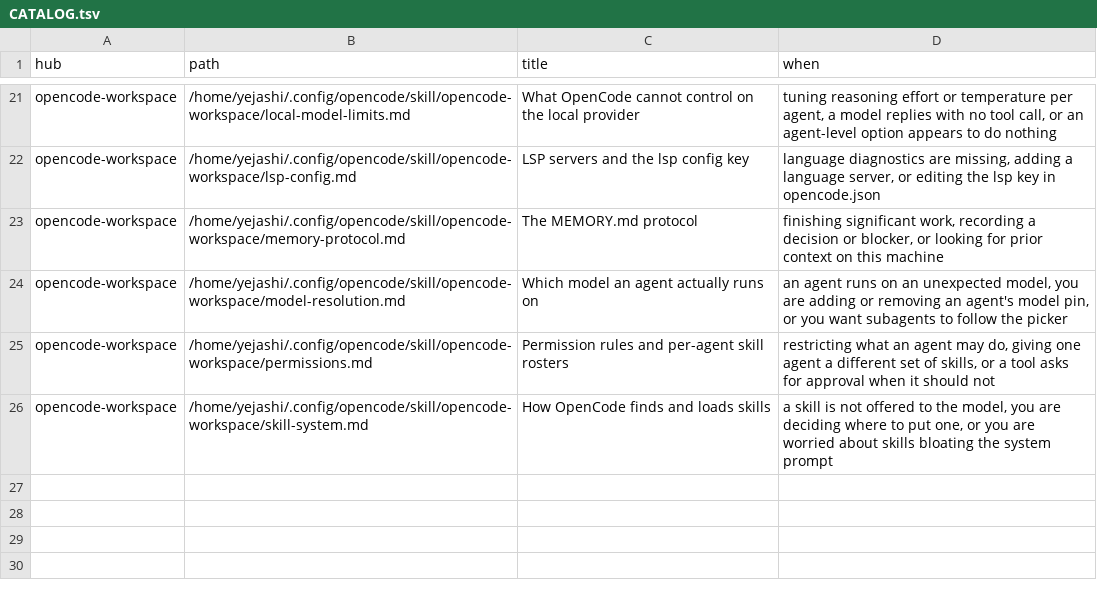
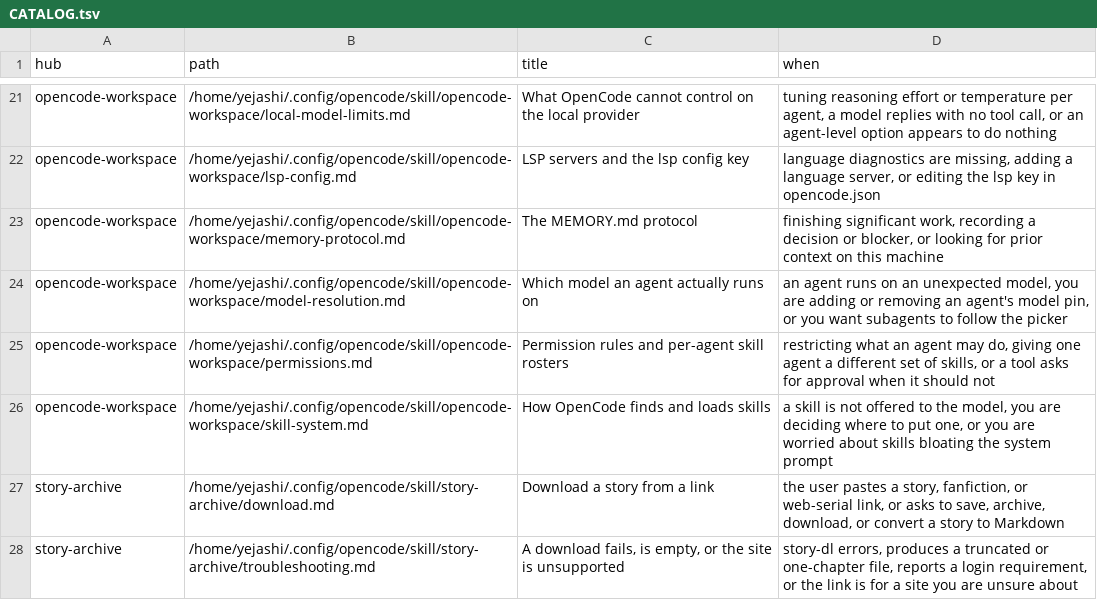
Before and after one commit to Yejashi/opencode-dotfiles, a TSV file: skill/CATALOG.tsv, drawn as a sheet; only a part is shown, gaps mark what is left out.

Commit message:
Sync ~/.config/opencode changes

```diff
--- a/skill/CATALOG.tsv
+++ b/skill/CATALOG.tsv
@@ -26 +26,3 @@ opencode-workspace	/home/yejashi/.config/opencode/skill/opencode-workspace/permi
 opencode-workspace	/home/yejashi/.config/opencode/skill/opencode-workspace/skill-system.md	How OpenCode finds and loads skills	a skill is not offered to the model, you are deciding where to put one, or you are worried about skills bloating the system prompt
+story-archive	/home/yejashi/.config/opencode/skill/story-archive/download.md	Download a story from a link	the user pastes a story, fanfiction, or web-serial link, or asks to save, archive, download, or convert a story to Markdown
+story-archive	/home/yejashi/.config/opencode/skill/story-archive/troubleshooting.md	A download fails, is empty, or the site is unsupported	story-dl errors, produces a truncated or one-chapter file, reports a login requirement, or the link is for a site you are unsure about
```
Also changed, not shown: 5 other files.
